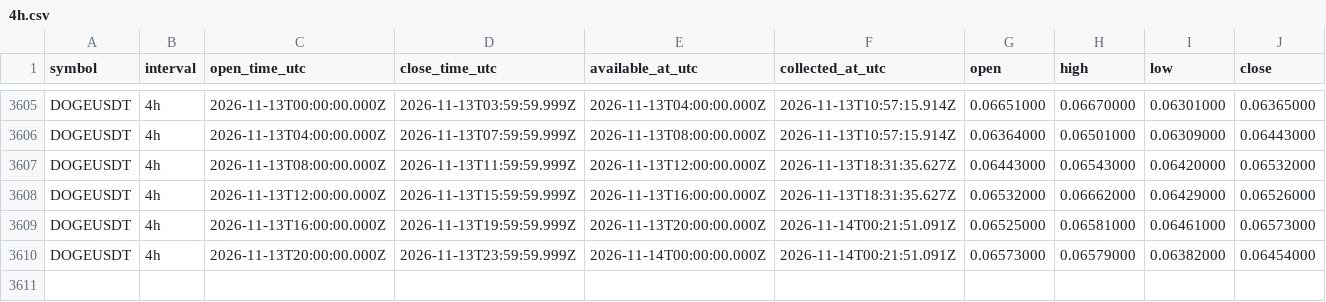
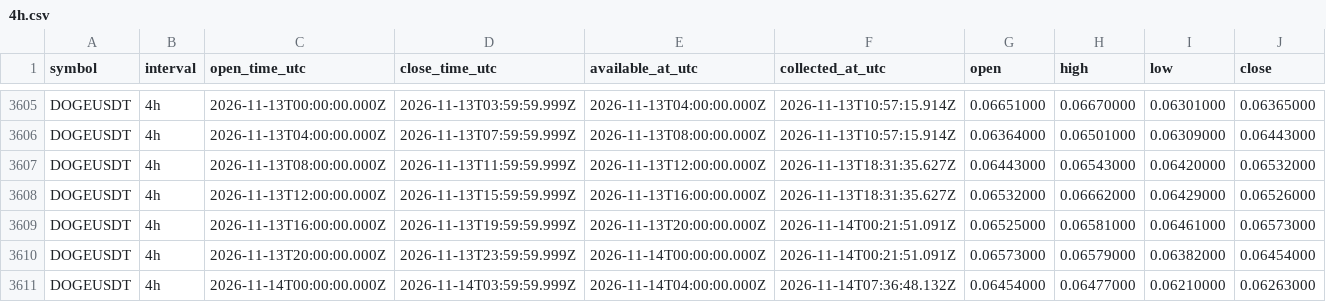
Before and after one commit to Tontsa128/-ai-trading-pro, a CSV file: historical-data/binance/DOGEUSDT/4h.csv, drawn as a sheet; only a part is shown, gaps mark what is left out; rows hold the shown columns only; the diff names each change by its address in the sheet, - before the commit and + after, or states it on an @@ line.

```diff
--- a/historical-data/binance/DOGEUSDT/4h.csv
+++ b/historical-data/binance/DOGEUSDT/4h.csv
+row 3611: DOGEUSDT | 4h | 2026-11-14T00:00:00.000Z | 2026-11-14T03:59:59.999Z | 2026-11-14T04:00:00.000Z | 2026-11-14T07:36:48.132Z | 0.06454000 | 0.06477000 | 0.06210000 | 0.06263000
```
Also changed, not shown: historical-data/binance/BNBUSDT/4h.csv, historical-data/binance/BTCUSDT/4h.csv, 12 other files.
